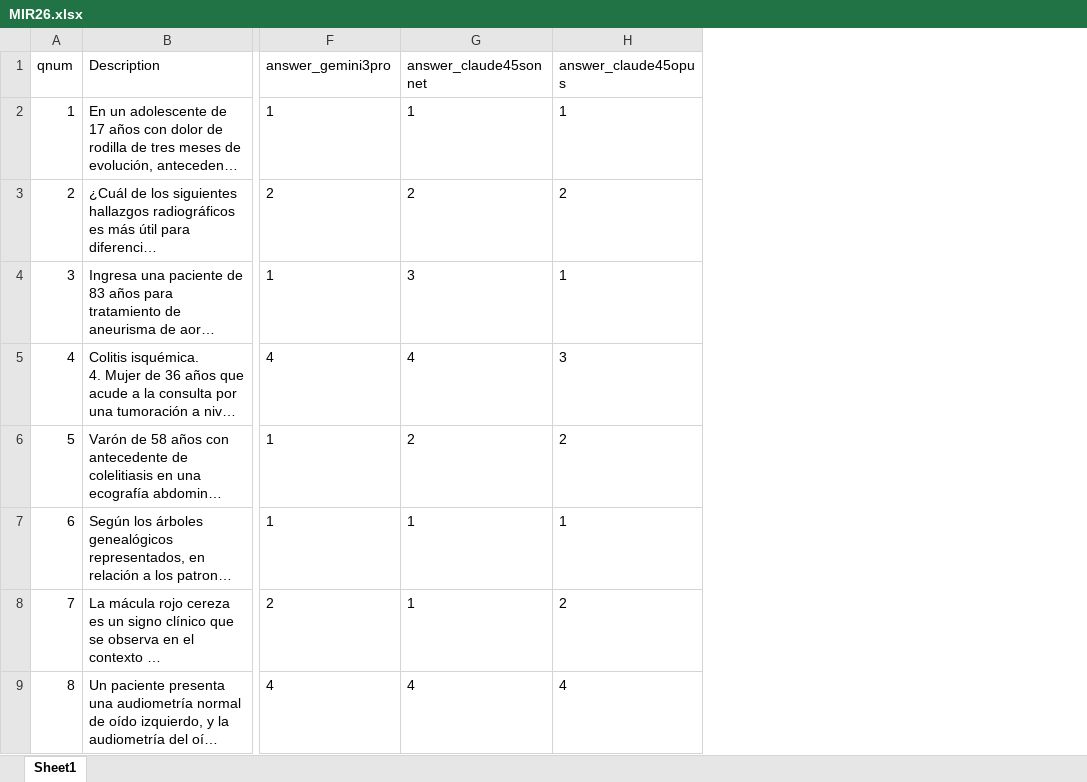
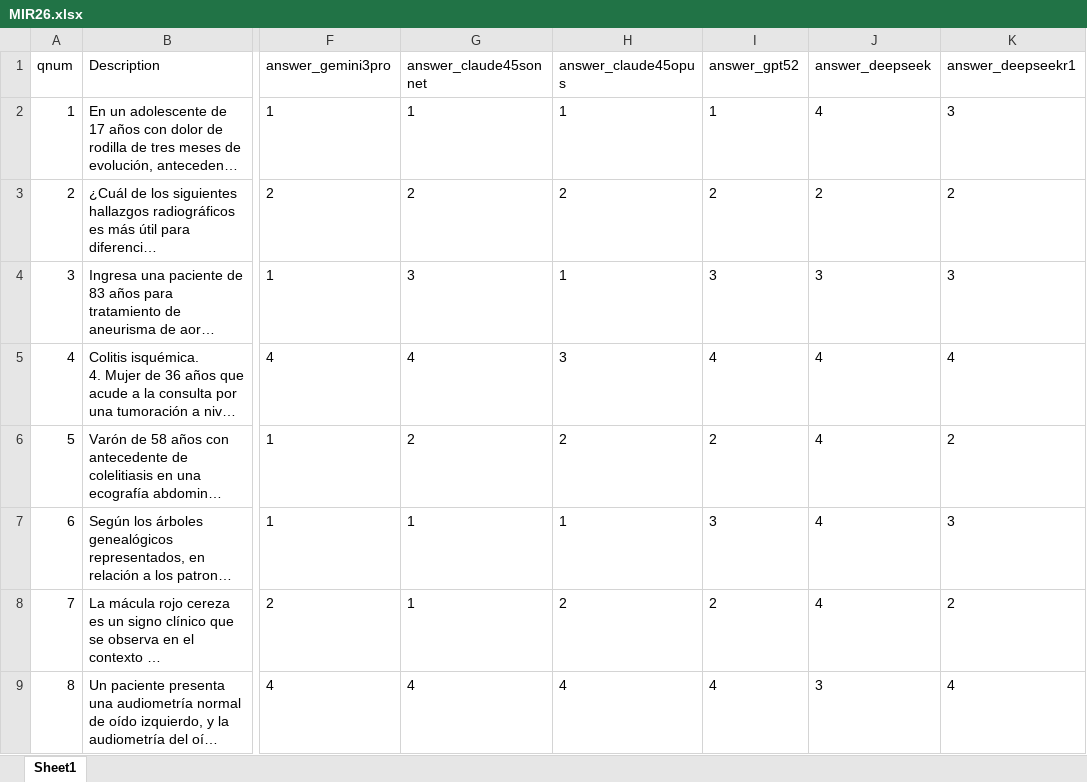
Before and after one commit to foundation29org/MIR_AI_F29, an Excel workbook: data/MIR26.xlsx, sheet Sheet1, drawn as a sheet; only a part is shown, gaps mark what is left out; long unchanged cells end in …; values as stored, in another font and other column widths than the file's, no borders; the diff names each change by its address in the sheet, - before the commit and + after, or states it on an @@ line.

```diff
--- a/data/MIR26.xlsx (sheet Sheet1)
+++ b/data/MIR26.xlsx (sheet Sheet1)
+column I (answer_gpt52), rows 2-9: 1 | 2 | 3 | 4 | 2 | 3 | 2 | 4
+column J (answer_deepseek), rows 2-9: 4 | 2 | 3 | 4 | 4 | 4 | 4 | 3
+column K (answer_deepseekr1), rows 2-9: 3 | 2 | 3 | 4 | 2 | 3 | 2 | 4
```
Also changed, not shown: 19 other files.
